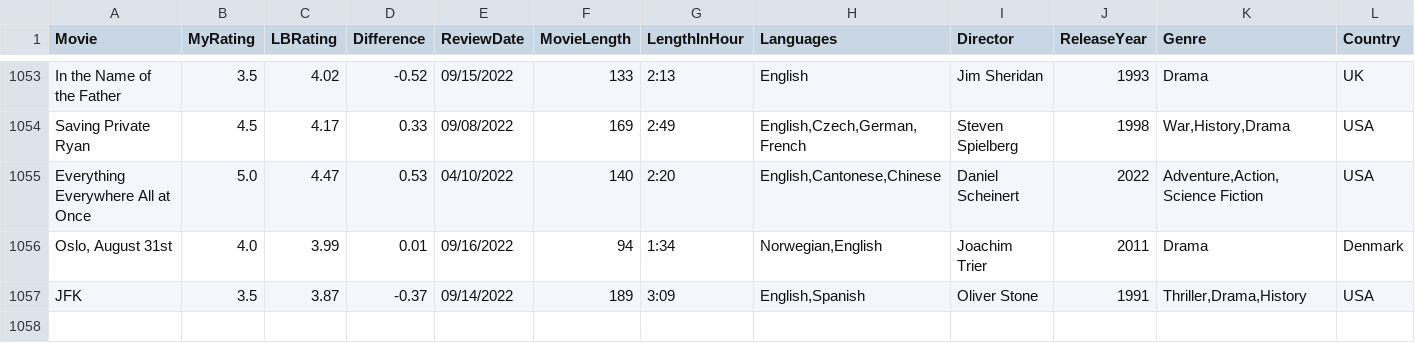
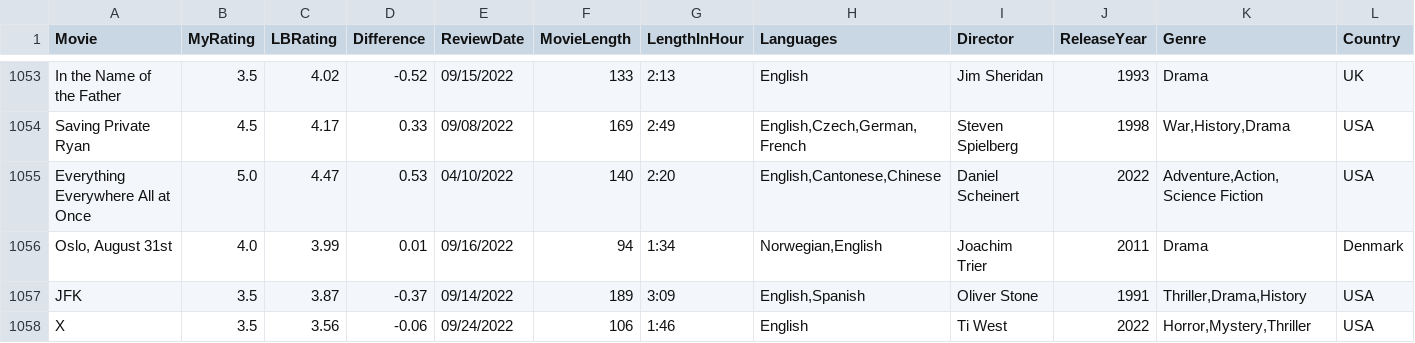
Before and after one commit to LouieR3/LetterboxdApp, a CSV file: AllFilmscloakenswagger.csv, drawn as a sheet; only a part is shown, gaps mark what is left out; rows hold the shown columns only; the diff names each change by its address in the sheet, - before the commit and + after, or states it on an @@ line.

Commit message:
new movie for me

```diff
--- a/AllFilmscloakenswagger.csv
+++ b/AllFilmscloakenswagger.csv
+row 1058: X | 3.5 | 3.56 | -0.06 | 09/24/2022 | 106 | 1:46 | English | Ti West | 2022 | Horror,Mystery,Thriller | USA
```
Also changed, not shown: 1 other file.
